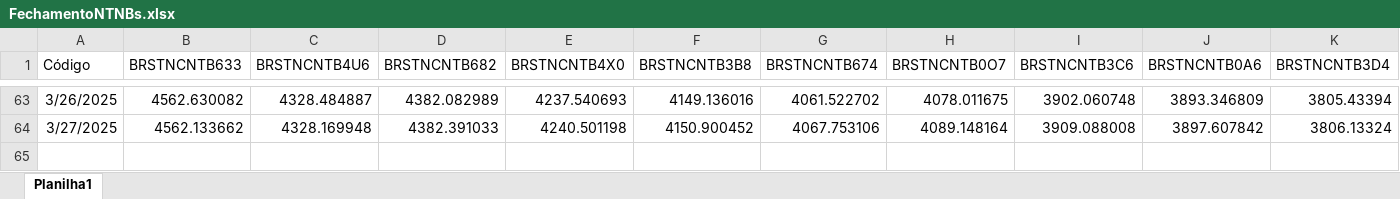
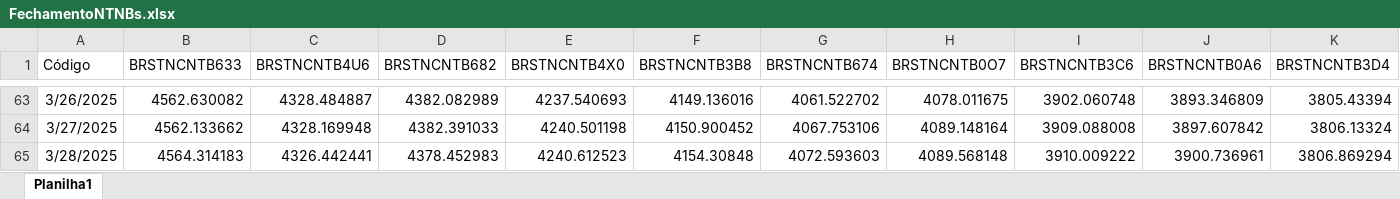
Before and after one commit to AFINVEST/Projeto-Gestao-Risco, an Excel workbook: FechamentoNTNBs.xlsx, sheet Planilha1, drawn as a sheet; only a part is shown, gaps mark what is left out; values as stored, in another font and other column widths than the file's, no borders; rows hold the shown columns only; the diff names each change by its address in the sheet, - before the commit and + after, or states it on an @@ line.

```diff
--- a/FechamentoNTNBs.xlsx (sheet Planilha1)
+++ b/FechamentoNTNBs.xlsx (sheet Planilha1)
+row 65: 3/28/2025 | 4564.314183 | 4326.442441 | 4378.452983 | 4240.612523 | 4154.30848 | 4072.593603 | 4089.568148 | 3910.009222 | 3900.736961 | 3806.869294
```
Also changed, not shown: 4 other files.
